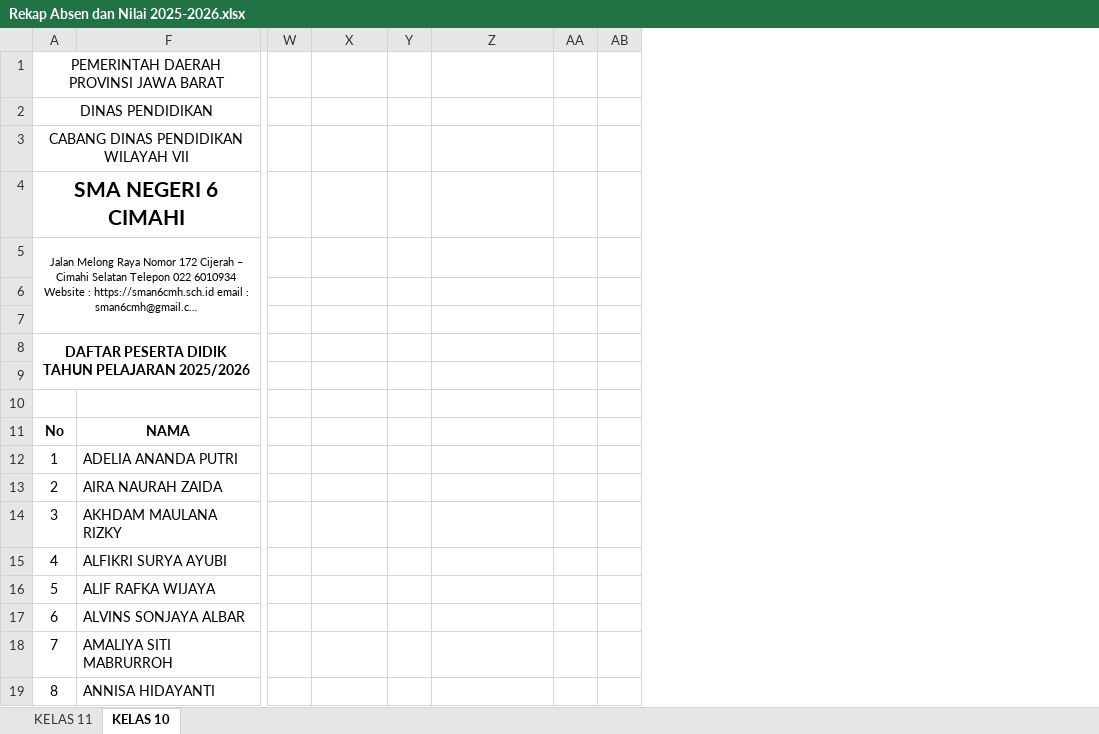
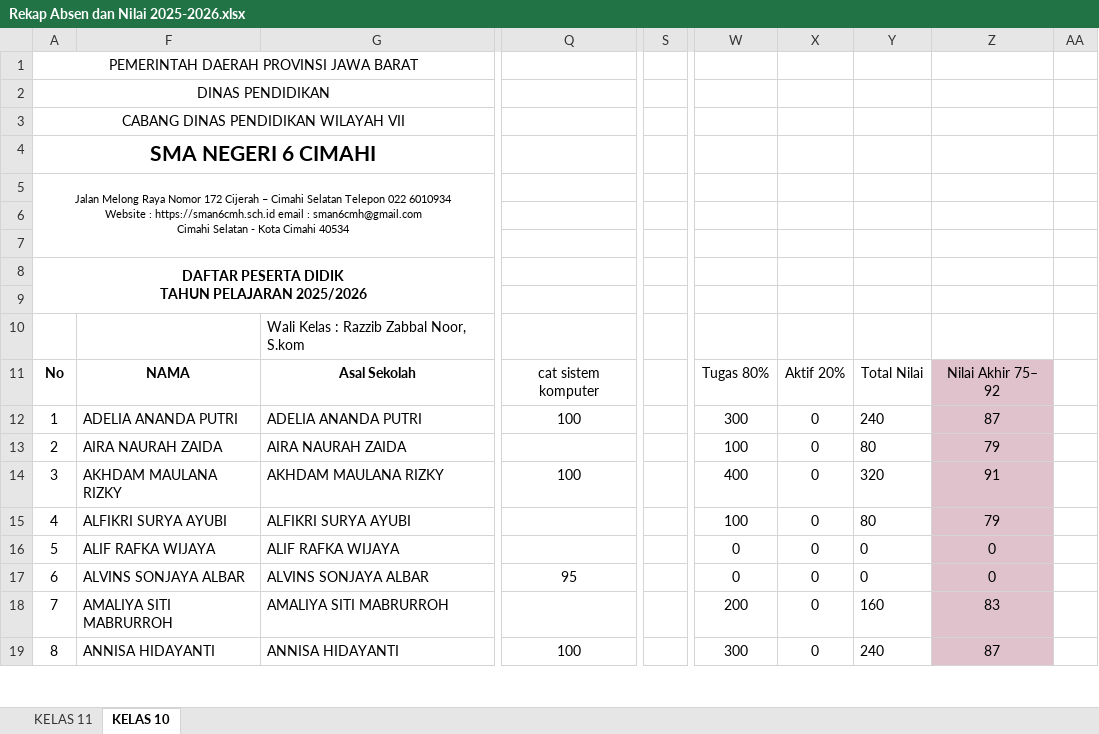
Before and after one commit to natedekaka/proses-belajar-2025-2026, an Excel workbook: Rekap Absen dan Nilai 2025-2026.xlsx, sheet KELAS 10, drawn as a sheet; only a part is shown, gaps mark what is left out; long unchanged cells end in …; values as stored, in another font and other column widths than the file's, no borders; charts and pictures not drawn; removed rows and columns are numbered as before the commit, all else as after; the diff covers the shown part only; the diff names each change by its address in the sheet, - before the commit and + after, or states it on an @@ line.

```diff
--- a/Rekap Absen dan Nilai 2025-2026.xlsx (sheet KELAS 10)
+++ b/Rekap Absen dan Nilai 2025-2026.xlsx (sheet KELAS 10)
@@ column G unhidden, rows 10-19: Wali Kelas : Razzib Zabbal Noor, S.kom | Asal Sekolah | ADELIA ANANDA PUTRI | AIRA NAURAH ZAIDA | AKHDAM MAULANA RIZKY | ALFIKRI SURYA AYUBI | ALIF RAFKA WIJAYA | ALVINS SONJAYA ALBAR | AMALIYA SITI MABRURROH | ANNISA HIDAYANTI @@
@@ column Q unhidden, rows 11-19: cat sistem komputer | 100 |  | 100 |  |  | 95 |  | 100 @@
@@ column S unhidden, empty @@
-column W, empty
+column W, rows 11-19: Tugas 80% | 300 | 100 | 400 | 100 | 0 | 0 | 200 | 300
-column Y, empty
+column Y, rows 11-19: Total Nilai | 240 | 80 | 320 | 80 | 0 | 0 | 160 | 240
-column AA, empty
-column AB, empty
+column AA, empty
-X11: (empty)
+X11: Aktif 20%
-Z11: (empty)
+Z11: Nilai Akhir 75– 92
-Z11:Z19 fill: none
+Z11:Z19 fill: #E0C2CD
-X12:X19: (empty)
+X12:X19: 0
-Z12: (empty)
+Z12: 87
-Z13: (empty)
+Z13: 79
-Z14: (empty)
+Z14: 91
-Z15: (empty)
+Z15: 79
-Z16:Z17: (empty)
+Z16:Z17: 0
-Z18: (empty)
+Z18: 83
-Z19: (empty)
+Z19: 87
```
Also changed, not shown: 5 added columns, 148 edited cells and cell formats elsewhere in this sheet, sheet KELAS 11, hidden cells, charts or pictures, 7 other files.
